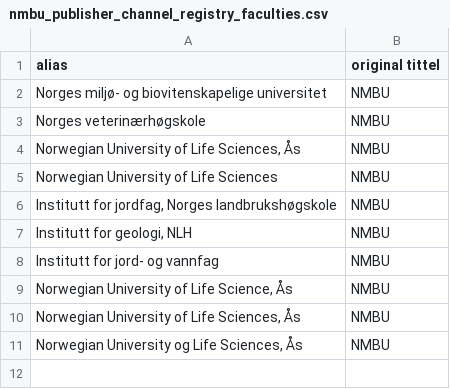
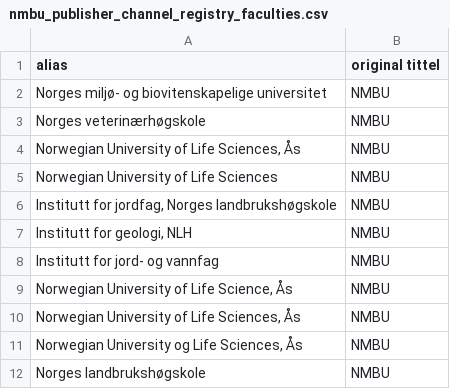
Before and after one commit to BIBSYSDEV/nva-brage-migration, a CSV file: src/main/resources/nmbu_publisher_channel_registry_faculties.csv, drawn as a sheet.

```diff
--- a/src/main/resources/nmbu_publisher_channel_registry_faculties.csv
+++ b/src/main/resources/nmbu_publisher_channel_registry_faculties.csv
@@ -11 +11,2 @@
 "Norwegian University og Life Sciences, Ås";"NMBU"
+"Norges landbrukshøgskole";"NMBU"
```
Also changed, not shown: src/main/resources/publisher_channel_registry_aliases.csv, 1 other file.
